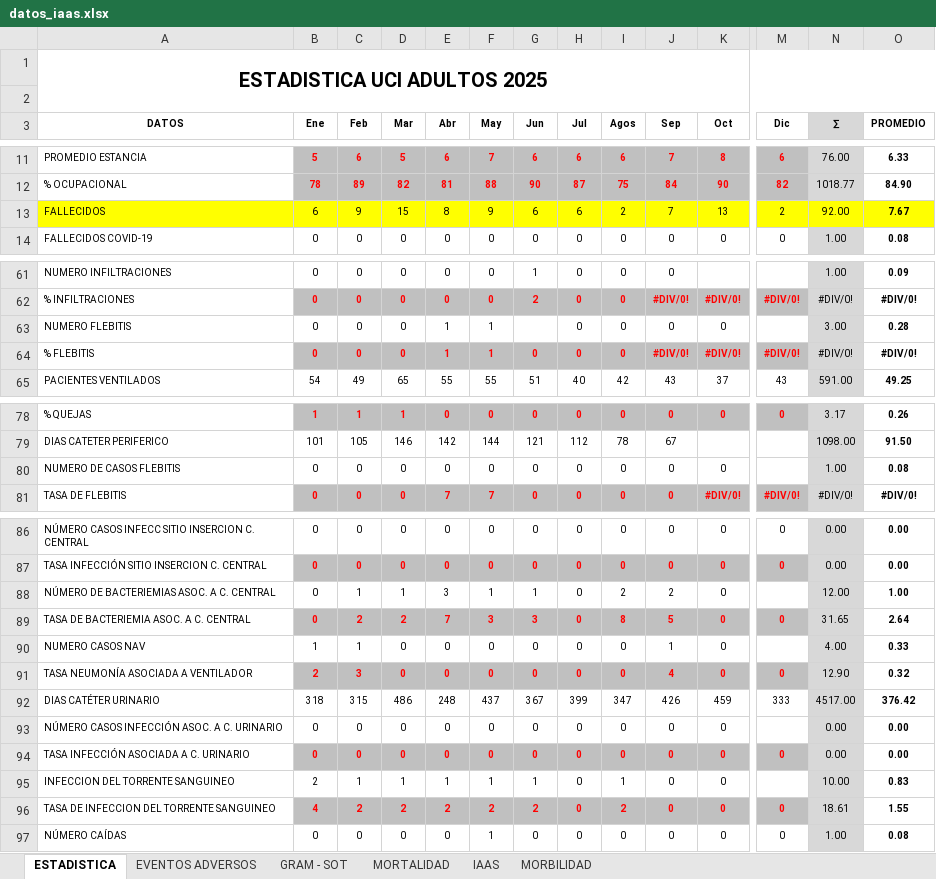
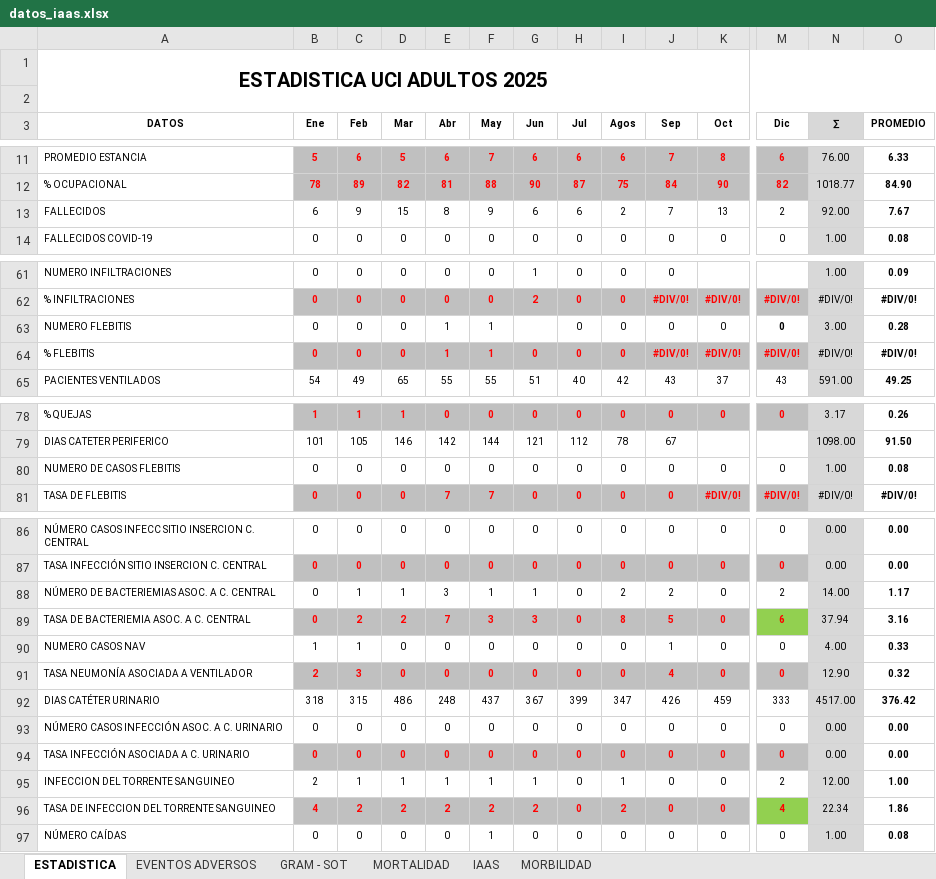
Before and after one commit to acamilox/Mis-Proyectos-Python, an Excel workbook: datos_iaas.xlsx, sheet ESTADISTICA, drawn as a sheet; only a part is shown, gaps mark what is left out; values as stored, in another font and other column widths than the file's, no borders; 1 other sheet too large or unreadable and not compared; the diff covers the shown part only; the diff names each change by its address in the sheet, - before the commit and + after, or states it on an @@ line.

```diff
--- a/datos_iaas.xlsx (sheet ESTADISTICA)
+++ b/datos_iaas.xlsx (sheet ESTADISTICA)
-A13:M13 fill: #FFFF00
+A13:M13 fill: none
-N13 fill: #FFFF00
+N13 fill: #D8D8D8
-O13 fill: #FFFF00
+O13 fill: none
-M63 (Dic): (empty)
+M63 (Dic): 0
-M80 (Dic): (empty)
+M80 (Dic): 0
-M88 (Dic): (empty)
+M88 (Dic): 2
-N88 (∑): 12.00
+N88 (∑): 14.00
-O88 (PROMEDIO): 1.00
+O88 (PROMEDIO): 1.17
-M89 (Dic): 0
+M89 (Dic): 6
-M89 fill: #C0C0C0
+M89 fill: #92D050
-N89 (∑): 31.65
+N89 (∑): 37.94
-O89 (PROMEDIO): 2.64
+O89 (PROMEDIO): 3.16
-M90 (Dic): (empty)
+M90 (Dic): 0
-M93 (Dic): (empty)
+M93 (Dic): 0
-M95 (Dic): (empty)
+M95 (Dic): 2
-N95 (∑): 10.00
+N95 (∑): 12.00
-O95 (PROMEDIO): 0.83
+O95 (PROMEDIO): 1.00
-M96 (Dic): 0
+M96 (Dic): 4
-M96 fill: #C0C0C0
+M96 fill: #92D050
-N96 (∑): 18.61
+N96 (∑): 22.34
-O96 (PROMEDIO): 1.55
+O96 (PROMEDIO): 1.86
```
Also changed, not shown: cell formats elsewhere in this sheet, sheet IAAS, sheet EVENTOS ADVERSOS, 2 other files.
